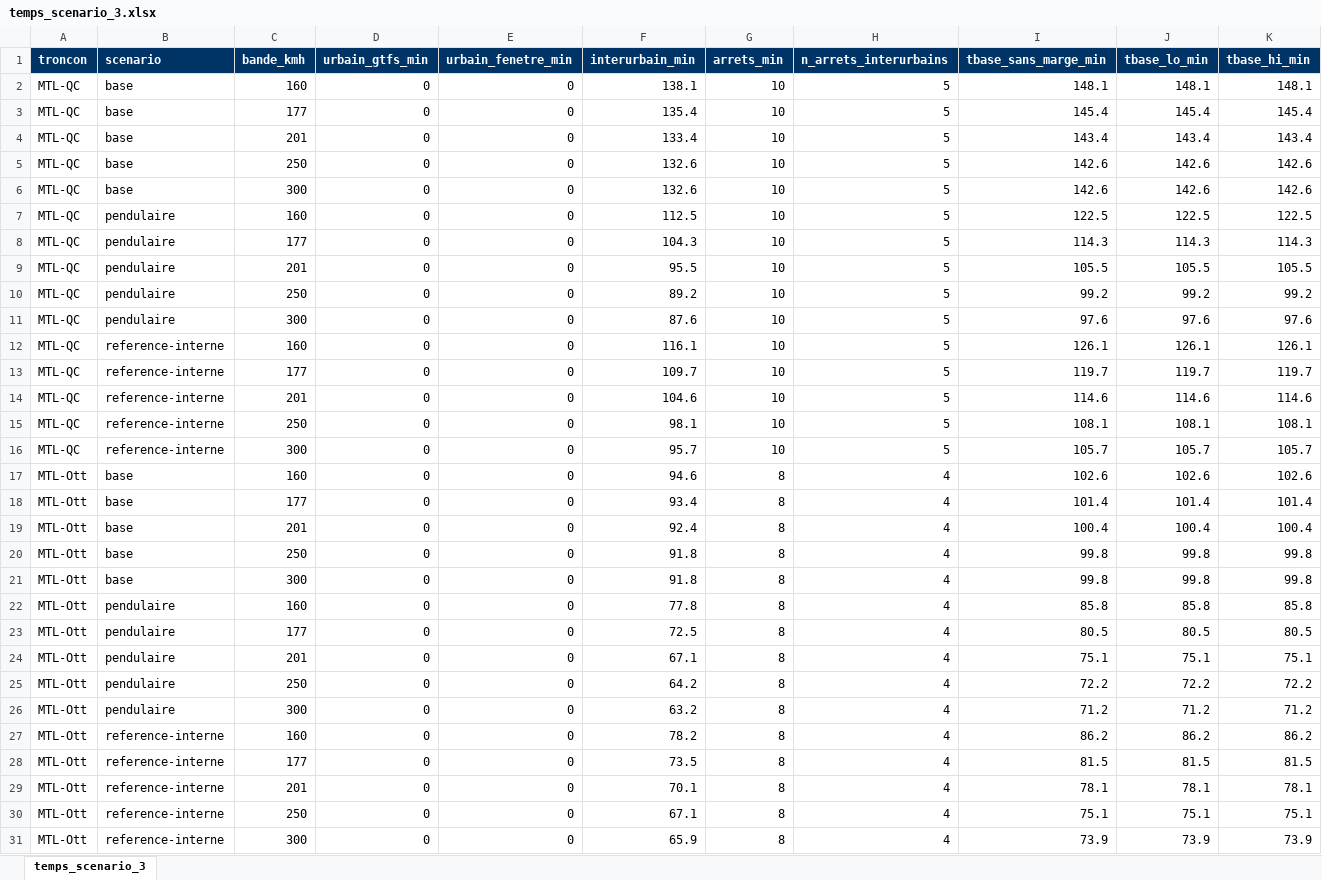
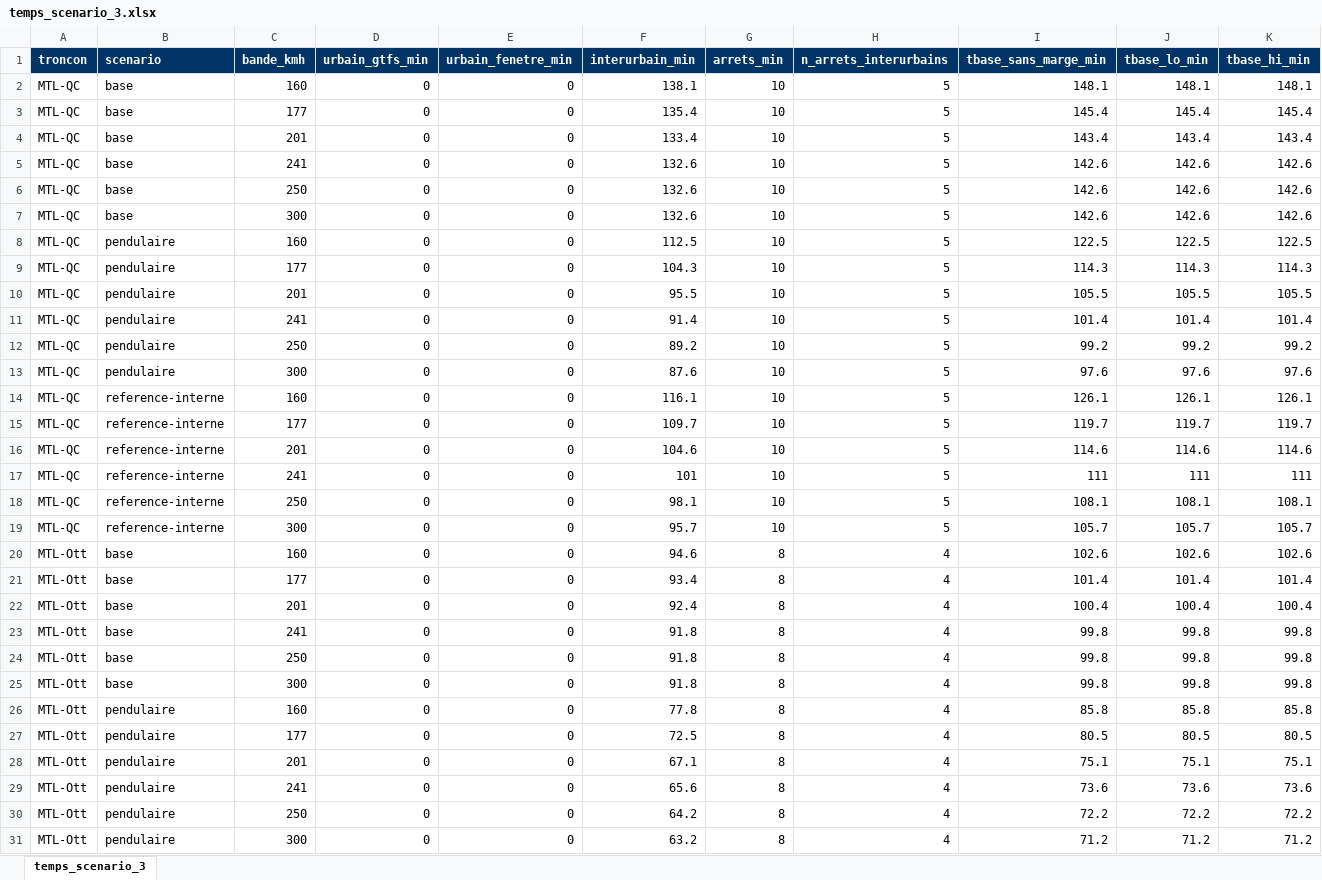
Before and after one commit to Vincent53212/corridor-via-rapport-minimal, an Excel workbook: livrables/temps_scenario_3.xlsx, sheet temps_scenario_3, drawn as a sheet; only a part is shown; the shorter side is filled out with more unchanged rows; values as stored, in another font and other column widths than the file's, no borders; rows hold the shown columns only; the diff covers the shown part only; the diff names each change by its address in the sheet, - before the commit and + after, or states it on an @@ line.

```diff
--- a/livrables/temps_scenario_3.xlsx (sheet temps_scenario_3)
+++ b/livrables/temps_scenario_3.xlsx (sheet temps_scenario_3)
+row 5: MTL-QC | base | 241 | 0 | 0 | 132.6 | 10 | 5 | 142.6 | 142.6 | 142.6
+row 11: MTL-QC | pendulaire | 241 | 0 | 0 | 91.4 | 10 | 5 | 101.4 | 101.4 | 101.4
+row 17: MTL-QC | reference-interne | 241 | 0 | 0 | 101 | 10 | 5 | 111 | 111 | 111
+row 23: MTL-Ott | base | 241 | 0 | 0 | 91.8 | 8 | 4 | 99.8 | 99.8 | 99.8
+row 29: MTL-Ott | pendulaire | 241 | 0 | 0 | 65.6 | 8 | 4 | 73.6 | 73.6 | 73.6
```
Also changed, not shown: 7 added rows elsewhere in this sheet, livrables/biais_segments_courts.xlsx, livrables/blocs_urbains.xlsx, 28 other files.
